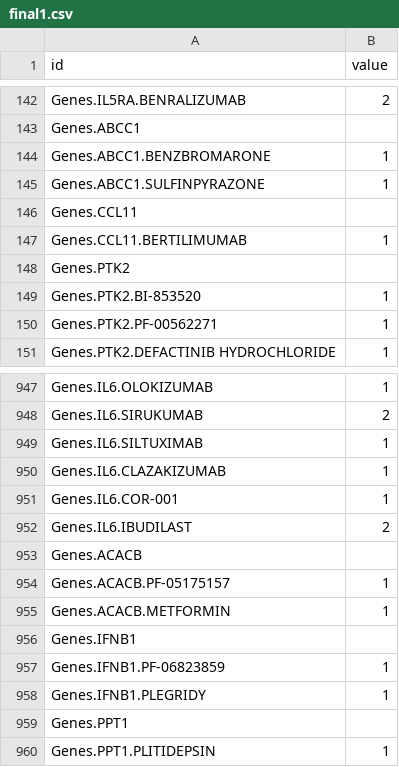
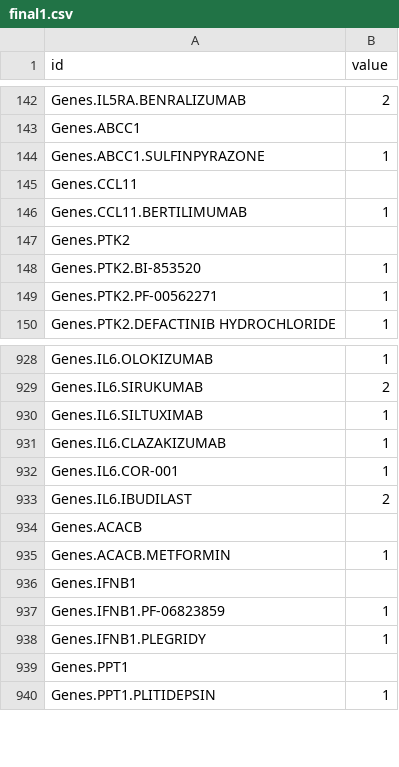
Before and after one commit to ddiddi/MERN-CRUD-template, a CSV file: final1.csv, drawn as a sheet; only a part is shown, gaps mark what is left out; the diff covers the shown part only.

```diff
--- a/final1.csv
+++ b/final1.csv
@@ -143,3 +143,2 @@ Genes.IL5RA.BENRALIZUMAB,2
 Genes.ABCC1,
-Genes.ABCC1.BENZBROMARONE,1
 Genes.ABCC1.SULFINPYRAZONE,1
@@ -953,3 +934,2 @@ Genes.IL6.IBUDILAST,2
 Genes.ACACB,
-Genes.ACACB.PF-05175157,1
 Genes.ACACB.METFORMIN,1
```
Also changed, not shown: 18 removed rows elsewhere in this file.
